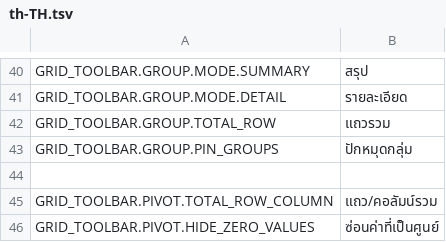
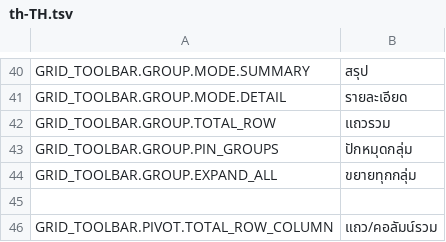
Before and after one commit to mieweb/datavis-ace, a TSV file: trans/th-TH.tsv, drawn as a sheet; only a part is shown, gaps mark what is left out; the shorter side is filled out with more unchanged rows; the diff names each change by its address in the sheet, - before the commit and + after, or states it on an @@ line.

```diff
--- a/trans/th-TH.tsv
+++ b/trans/th-TH.tsv
+row 44: GRID_TOOLBAR.GROUP.EXPAND_ALL | ขยายทุกกลุ่ม
```
Also changed, not shown: trans/fr-FR.tsv, trans/id-ID.tsv, 15 other files.
